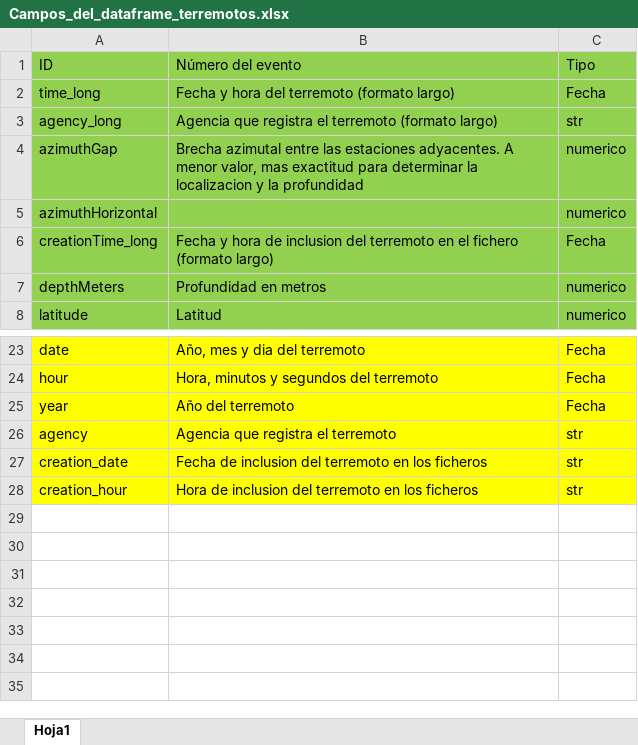
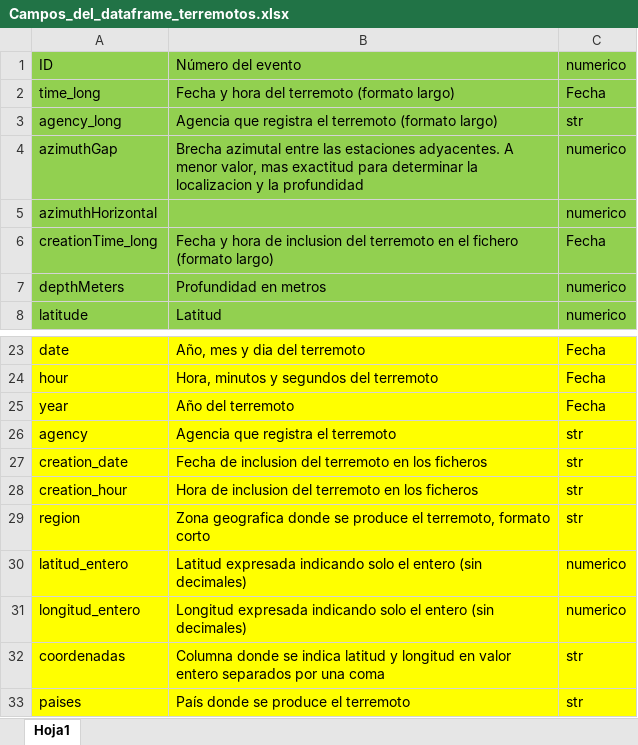
Before and after one commit to RUBEN1983/TFM_TERREMOTOS, an Excel workbook: files/Campos_del_dataframe_terremotos.xlsx, sheet Hoja1, drawn as a sheet; only a part is shown, gaps mark what is left out; values as stored, in another font and other column widths than the file's, no borders; the diff names each change by its address in the sheet, - before the commit and + after, or states it on an @@ line.

Commit message:
Update README.md, transformacion_dataset_terremotos e inclusion de nuevos csv

```diff
--- a/files/Campos_del_dataframe_terremotos.xlsx (sheet Hoja1)
+++ b/files/Campos_del_dataframe_terremotos.xlsx (sheet Hoja1)
-C1: Tipo
+C1: numerico
+row 29: region | Zona geografica donde se produce el terremoto, formato corto | str
+row 30: latitud_entero | Latitud expresada indicando solo el entero (sin decimales) | numerico
+row 31: longitud_entero | Longitud expresada indicando solo el entero (sin decimales) | numerico
+row 32: coordenadas | Columna donde se indica latitud y longitud en valor entero separados por una coma | str
+row 33: paises | País donde se produce el terremoto | str
```
Also changed, not shown: 10 other files.
